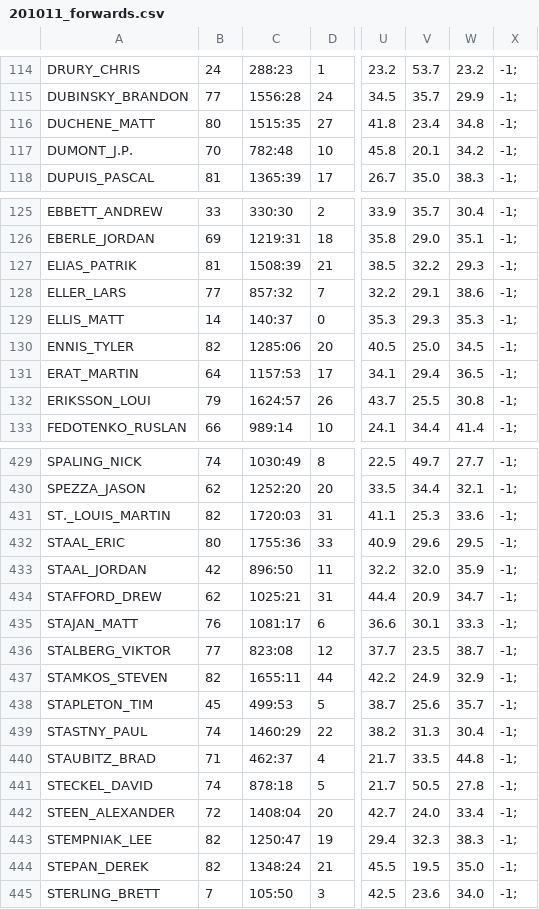
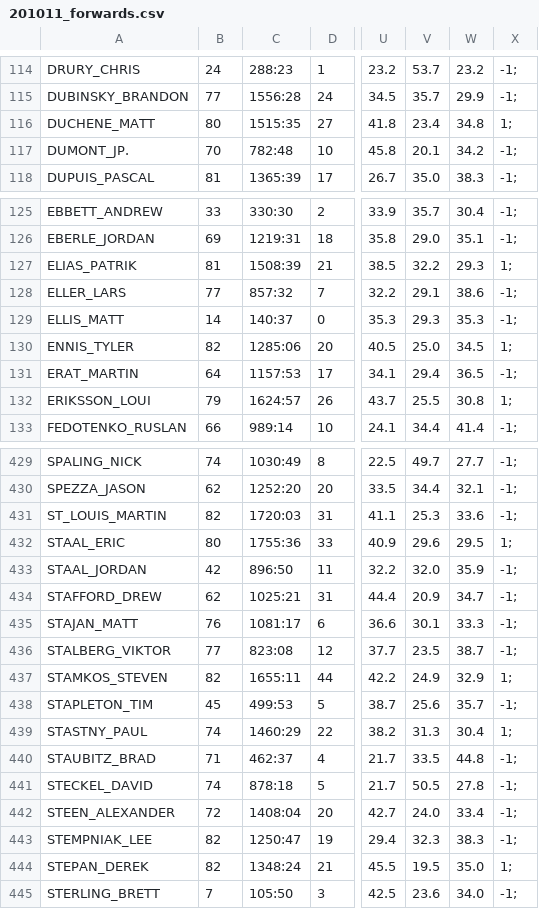
Before and after one commit to celic/allstar_bigdata, a CSV file: files/201011_forwards.csv, drawn as a sheet; only a part is shown, gaps mark what is left out; the diff covers the shown part only; the diff names each change by its address in the sheet, - before the commit and + after, or states it on an @@ line.

```diff
--- a/files/201011_forwards.csv
+++ b/files/201011_forwards.csv
-X116: -1;
+X116: 1;
-A117: DUMONT_J.P.
+A117: DUMONT_JP.
-X127: -1;
+X127: 1;
-X130: -1;
+X130: 1;
-X132: -1;
+X132: 1;
-A431: ST._LOUIS_MARTIN
+A431: ST_LOUIS_MARTIN
-X432: -1;
+X432: 1;
-X437: -1;
+X437: 1;
-X439: -1;
+X439: 1;
-X444: -1;
+X444: 1;
```
Also changed, not shown: 24 edited cells elsewhere in this file, files/200708_forwards.csv, files/200809_forwards.csv, 17 other files.
